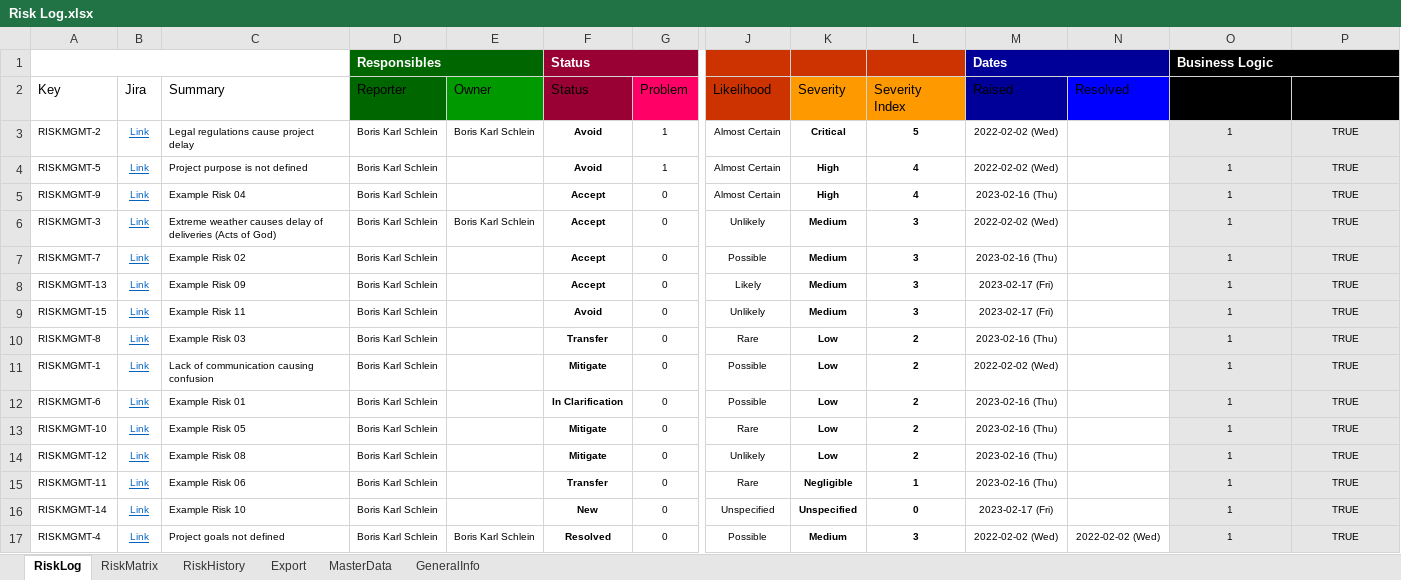
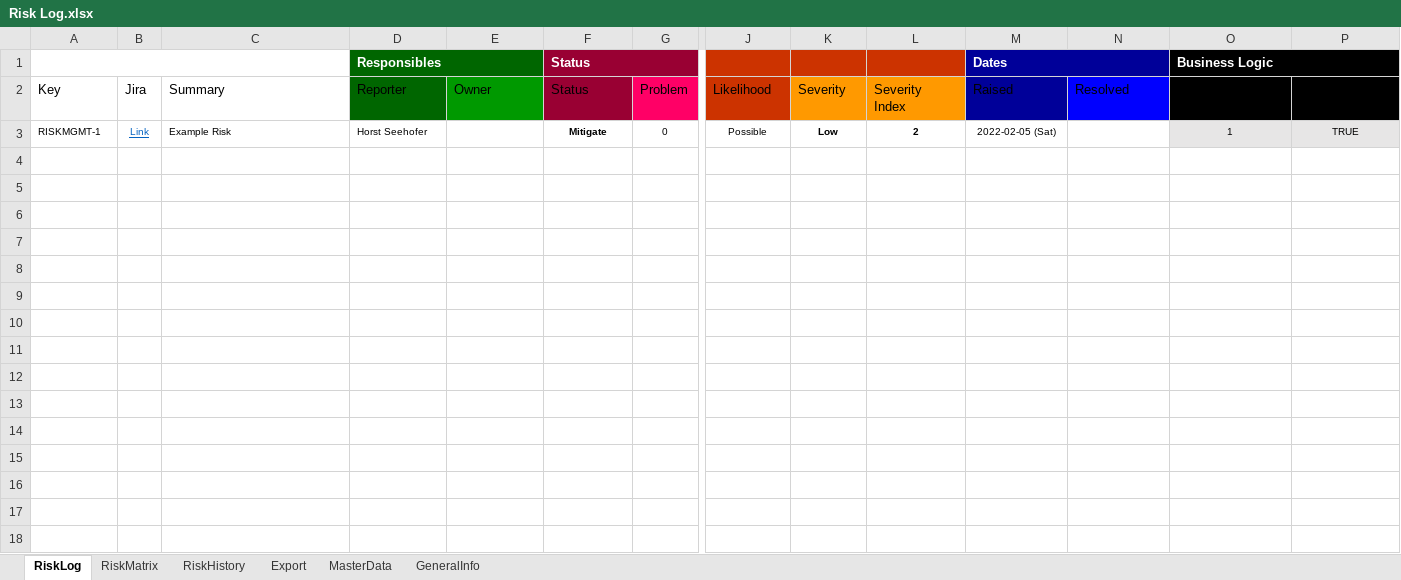
Before and after one commit to bks07/tje-resources, an Excel workbook: Risk Log.xlsx, sheet RiskLog, drawn as a sheet; only a part is shown, gaps mark what is left out; values as stored, in another font and other column widths than the file's, no borders; conditional formats and table styles not drawn; removed rows and columns are numbered as before the commit, all else as after; rows hold the shown columns only; the diff names each change by its address in the sheet, - before the commit and + after, or states it on an @@ line.

```diff
--- a/Risk Log.xlsx (sheet RiskLog)
+++ b/Risk Log.xlsx (sheet RiskLog)
-row 3: RISKMGMT-2 | Link | Legal regulations cause project delay | Boris Karl Schlein | Boris Karl Schlein | Avoid | 1 | Almost Certain | Critical | 5 | 2022-02-02 (Wed) |  | 1 | TRUE
-row 4: RISKMGMT-5 | Link | Project purpose is not defined | Boris Karl Schlein |  | Avoid | 1 | Almost Certain | High | 4 | 2022-02-02 (Wed) |  | 1 | TRUE
-row 5: RISKMGMT-9 | Link | Example Risk 04 | Boris Karl Schlein |  | Accept | 0 | Almost Certain | High | 4 | 2023-02-16 (Thu) |  | 1 | TRUE
-row 6: RISKMGMT-3 | Link | Extreme weather causes delay of deliveries (Acts of God) | Boris Karl Schlein | Boris Karl Schlein | Accept | 0 | Unlikely | Medium | 3 | 2022-02-02 (Wed) |  | 1 | TRUE
-row 7: RISKMGMT-7 | Link | Example Risk 02 | Boris Karl Schlein |  | Accept | 0 | Possible | Medium | 3 | 2023-02-16 (Thu) |  | 1 | TRUE
-row 8: RISKMGMT-13 | Link | Example Risk 09 | Boris Karl Schlein |  | Accept | 0 | Likely | Medium | 3 | 2023-02-17 (Fri) |  | 1 | TRUE
-row 9: RISKMGMT-15 | Link | Example Risk 11 | Boris Karl Schlein |  | Avoid | 0 | Unlikely | Medium | 3 | 2023-02-17 (Fri) |  | 1 | TRUE
-row 10: RISKMGMT-8 | Link | Example Risk 03 | Boris Karl Schlein |  | Transfer | 0 | Rare | Low | 2 | 2023-02-16 (Thu) |  | 1 | TRUE
-C3 (Summary): Lack of communication causing confusion
+C3 (Summary): Example Risk
-D3 (Reporter): Boris Karl Schlein
+D3 (Reporter): Horst Seehofer
-M3 (Raised): 2022-02-02 (Wed)
+M3 (Raised): 2022-02-05 (Sat)
-row 12: RISKMGMT-6 | Link | Example Risk 01 | Boris Karl Schlein |  | In Clarification | 0 | Possible | Low | 2 | 2023-02-16 (Thu) |  | 1 | TRUE
-row 13: RISKMGMT-10 | Link | Example Risk 05 | Boris Karl Schlein |  | Mitigate | 0 | Rare | Low | 2 | 2023-02-16 (Thu) |  | 1 | TRUE
-row 14: RISKMGMT-12 | Link | Example Risk 08 | Boris Karl Schlein |  | Mitigate | 0 | Unlikely | Low | 2 | 2023-02-16 (Thu) |  | 1 | TRUE
-row 15: RISKMGMT-11 | Link | Example Risk 06 | Boris Karl Schlein |  | Transfer | 0 | Rare | Negligible | 1 | 2023-02-16 (Thu) |  | 1 | TRUE
-row 16: RISKMGMT-14 | Link | Example Risk 10 | Boris Karl Schlein |  | New | 0 | Unspecified | Unspecified | 0 | 2023-02-17 (Fri) |  | 1 | TRUE
-row 17: RISKMGMT-4 | Link | Project goals not defined | Boris Karl Schlein | Boris Karl Schlein | Resolved | 0 | Possible | Medium | 3 | 2022-02-02 (Wed) | 2022-02-02 (Wed) | 1 | TRUE
```
Also changed, not shown: sheet Export, sheet RiskHistory, sheet RiskMatrix, charts or pictures.
